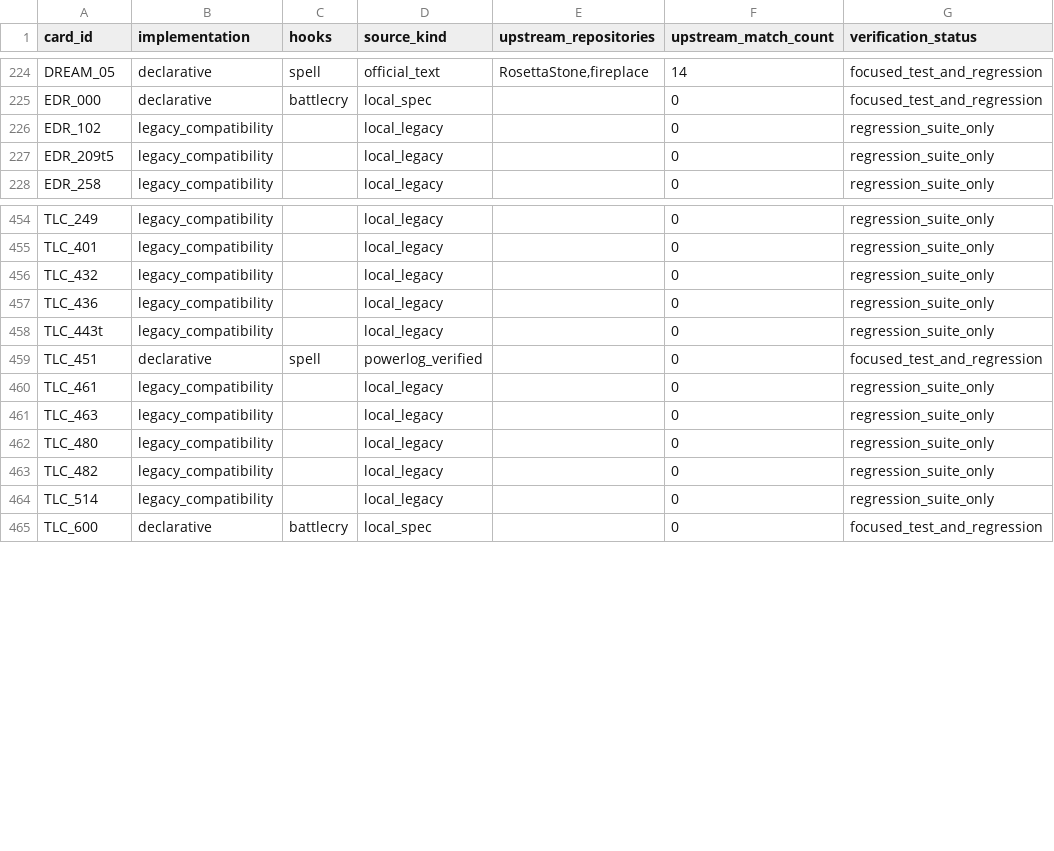
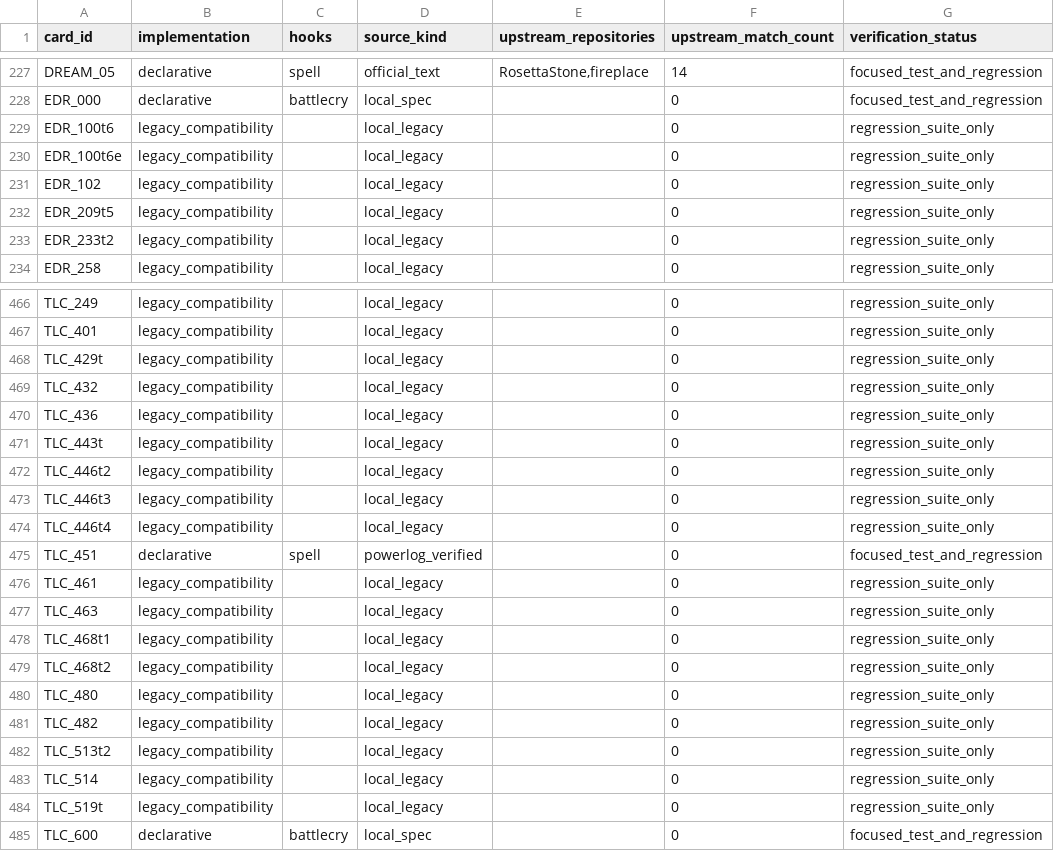
Before and after one commit to luentong/lushi, a CSV file: reports/card_rule_manifest.csv, drawn as a sheet; only a part is shown, gaps mark what is left out; the diff covers the shown part only.

```diff
--- a/reports/card_rule_manifest.csv
+++ b/reports/card_rule_manifest.csv
@@ -225,4 +228,7 @@ DREAM_05,declarative,spell,official_text,"RosettaStone,fireplace",14,focused_tes
 EDR_000,declarative,battlecry,local_spec,,0,focused_test_and_regression
+EDR_100t6,legacy_compatibility,,local_legacy,,0,regression_suite_only
+EDR_100t6e,legacy_compatibility,,local_legacy,,0,regression_suite_only
 EDR_102,legacy_compatibility,,local_legacy,,0,regression_suite_only
 EDR_209t5,legacy_compatibility,,local_legacy,,0,regression_suite_only
+EDR_233t2,legacy_compatibility,,local_legacy,,0,regression_suite_only
 EDR_258,legacy_compatibility,,local_legacy,,0,regression_suite_only
@@ -455,2 +467,3 @@ TLC_249,legacy_compatibility,,local_legacy,,0,regression_suite_only
 TLC_401,legacy_compatibility,,local_legacy,,0,regression_suite_only
+TLC_429t,legacy_compatibility,,local_legacy,,0,regression_suite_only
 TLC_432,legacy_compatibility,,local_legacy,,0,regression_suite_only
@@ -458,2 +471,5 @@ TLC_436,legacy_compatibility,,local_legacy,,0,regression_suite_only
 TLC_443t,legacy_compatibility,,local_legacy,,0,regression_suite_only
+TLC_446t2,legacy_compatibility,,local_legacy,,0,regression_suite_only
+TLC_446t3,legacy_compatibility,,local_legacy,,0,regression_suite_only
+TLC_446t4,legacy_compatibility,,local_legacy,,0,regression_suite_only
 TLC_451,declarative,spell,powerlog_verified,,0,focused_test_and_regression
@@ -461,5 +477,9 @@ TLC_461,legacy_compatibility,,local_legacy,,0,regression_suite_only
 TLC_463,legacy_compatibility,,local_legacy,,0,regression_suite_only
+TLC_468t1,legacy_compatibility,,local_legacy,,0,regression_suite_only
+TLC_468t2,legacy_compatibility,,local_legacy,,0,regression_suite_only
 TLC_480,legacy_compatibility,,local_legacy,,0,regression_suite_only
 TLC_482,legacy_compatibility,,local_legacy,,0,regression_suite_only
+TLC_513t2,legacy_compatibility,,local_legacy,,0,regression_suite_only
 TLC_514,legacy_compatibility,,local_legacy,,0,regression_suite_only
+TLC_519t,legacy_compatibility,,local_legacy,,0,regression_suite_only
 TLC_600,declarative,battlecry,local_spec,,0,focused_test_and_regression
```
Also changed, not shown: 9 added rows elsewhere in this file, reports/standard_migration_queue.csv, reports/standard_rule_coverage.csv, 4 other files.
